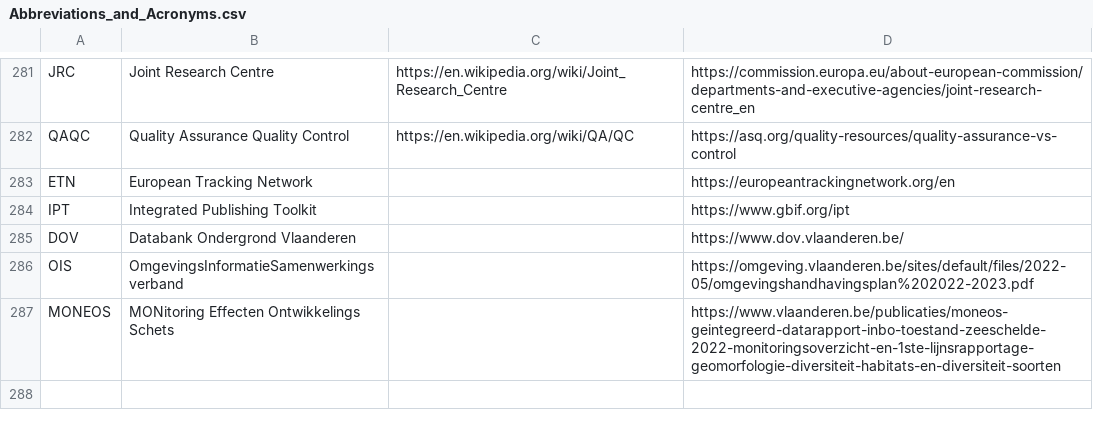
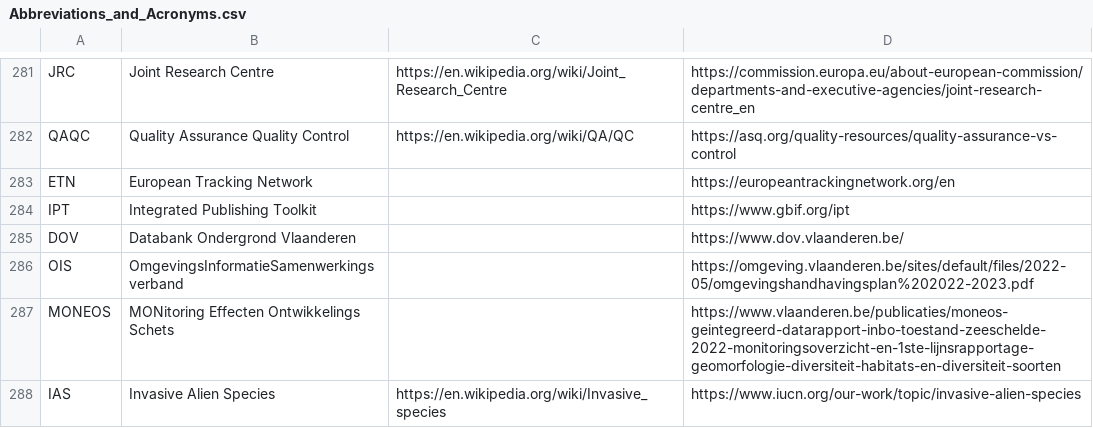
Before and after one commit to PietrH/AbbreviationsAndAcronyms, a CSV file: Abbreviations_and_Acronyms.csv, drawn as a sheet; only a part is shown, gaps mark what is left out.

Commit message:
Update Abbreviations_and_Acronyms.csv

```diff
--- a/Abbreviations_and_Acronyms.csv
+++ b/Abbreviations_and_Acronyms.csv
@@ -287 +287,2 @@ OIS,OmgevingsInformatieSamenwerkingsverband,,https://omgeving.vlaanderen.be/site
 MONEOS,MONitoring Effecten Ontwikkelings Schets,,https://www.vlaanderen.be/publicaties/moneos-geintegreerd-datarapport-inbo-toestand-zeeschelde-2022-monitoringsoverzicht-en-1ste-lijnsrapportage-geomorfologie-diversiteit-habitats-en-diversiteit-soorten
+IAS,Invasive Alien Species,https://en.wikipedia.org/wiki/Invasive_species,https://www.iucn.org/our-work/topic/invasive-alien-species
```
